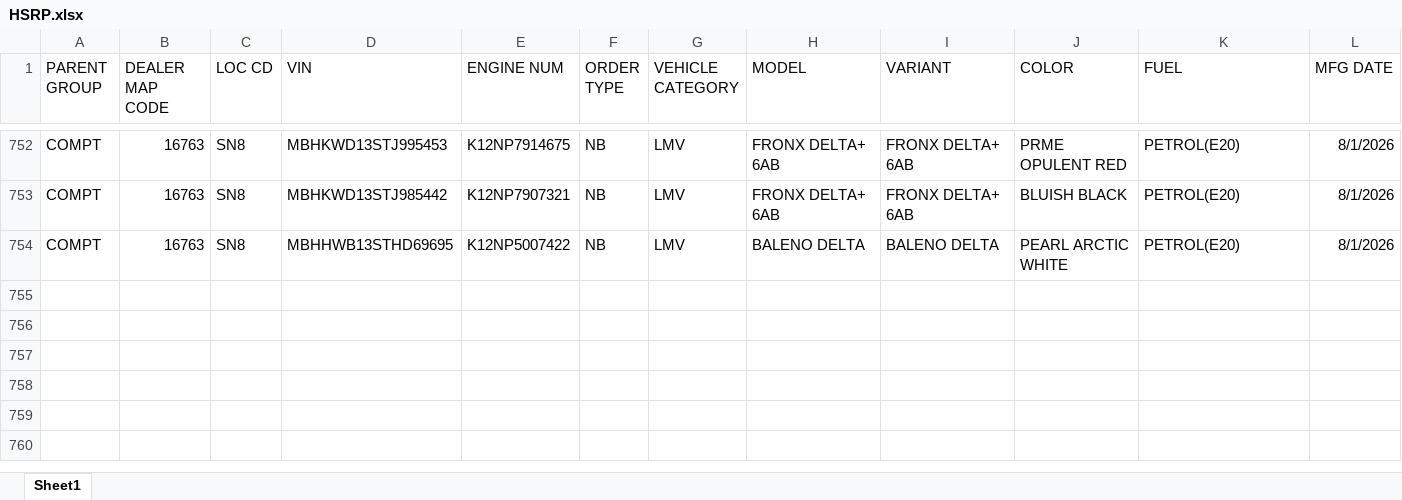
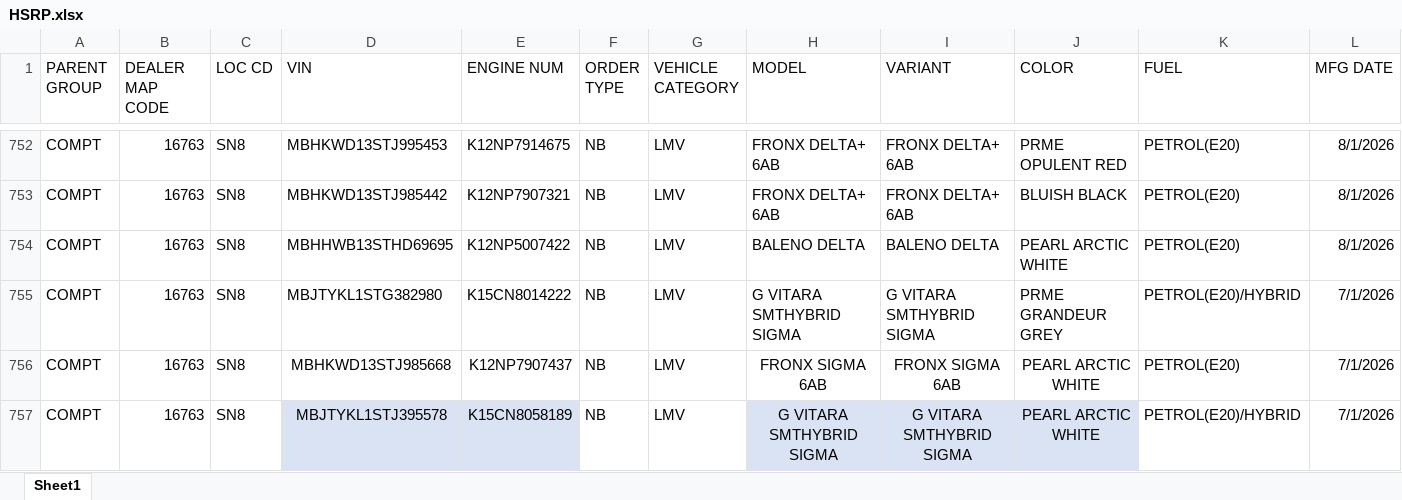
Before and after one commit to adilahmadsofi-ck/Documents, an Excel workbook: HSRP.xlsx, sheet Sheet1, drawn as a sheet; only a part is shown, gaps mark what is left out; values as stored, in another font and other column widths than the file's, no borders; conditional formats and table styles not drawn; rows hold the shown columns only; the diff names each change by its address in the sheet, - before the commit and + after, or states it on an @@ line.

```diff
--- a/HSRP.xlsx (sheet Sheet1)
+++ b/HSRP.xlsx (sheet Sheet1)
+row 755: COMPT | 16763 | SN8 | MBJTYKL1STG382980 | K15CN8014222 | NB | LMV | G VITARA SMTHYBRID SIGMA | G VITARA SMTHYBRID SIGMA | PRME GRANDEUR GREY | PETROL(E20)/HYBRID | 7/1/2026
+row 756: COMPT | 16763 | SN8 | MBHKWD13STJ985668 | K12NP7907437 | NB | LMV | FRONX SIGMA 6AB | FRONX SIGMA 6AB | PEARL ARCTIC WHITE | PETROL(E20) | 7/1/2026
+row 757: COMPT | 16763 | SN8 | MBJTYKL1STJ395578 | K15CN8058189 | NB | LMV | G VITARA SMTHYBRID SIGMA | G VITARA SMTHYBRID SIGMA | PEARL ARCTIC WHITE | PETROL(E20)/HYBRID | 7/1/2026
```
Also changed, not shown: DealerRegistrations.xlsx, 2 other files.
